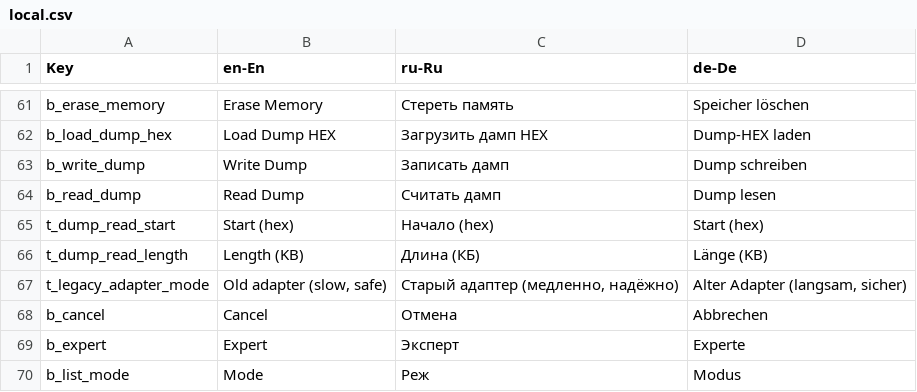
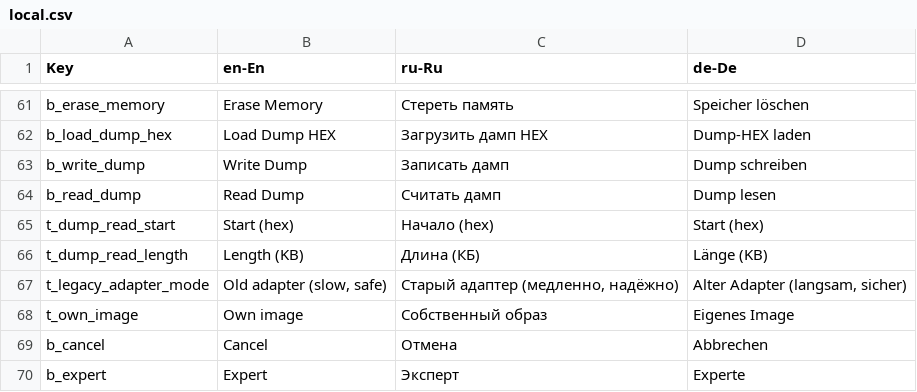
Before and after one commit to EXEcutorXS/CAN-Tool, a CSV file: CAN Tool/Resources/local.csv, drawn as a sheet; only a part is shown, gaps mark what is left out; the shorter side is filled out with more unchanged rows; the diff names each change by its address in the sheet, - before the commit and + after, or states it on an @@ line.

```diff
--- a/CAN Tool/Resources/local.csv
+++ b/CAN Tool/Resources/local.csv
+row 68: t_own_image | Own image | Собственный образ | Eigenes Image
```
Also changed, not shown: 15 other files.
